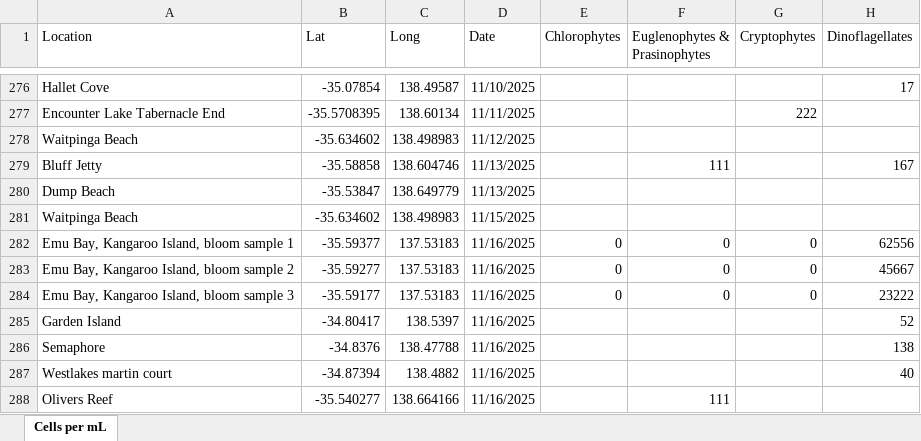
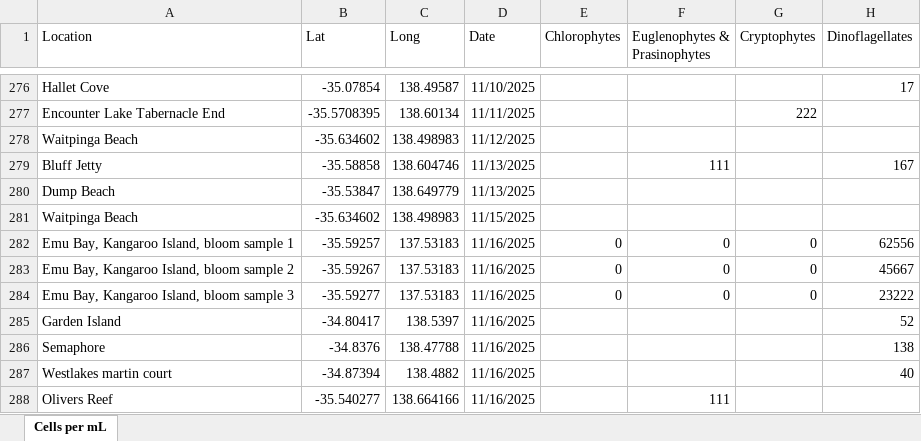
Before and after one commit to LukeMosley/SA_Algal_Bloom, an Excel workbook: MASTER spreadsheet of community summaries.xlsx, sheet Cells per mL, drawn as a sheet; only a part is shown, gaps mark what is left out; values as stored, in another font and other column widths than the file's, no borders; the diff covers the shown part only; the diff names each change by its address in the sheet, - before the commit and + after, or states it on an @@ line.

```diff
--- a/MASTER spreadsheet of community summaries.xlsx (sheet Cells per mL)
+++ b/MASTER spreadsheet of community summaries.xlsx (sheet Cells per mL)
-B282 (Lat): -35.59377
+B282 (Lat): -35.59257
-B283 (Lat): -35.59277
+B283 (Lat): -35.59267
-B284 (Lat): -35.59177
+B284 (Lat): -35.59277
```
Also changed, not shown: 28 added rows elsewhere in this sheet.
